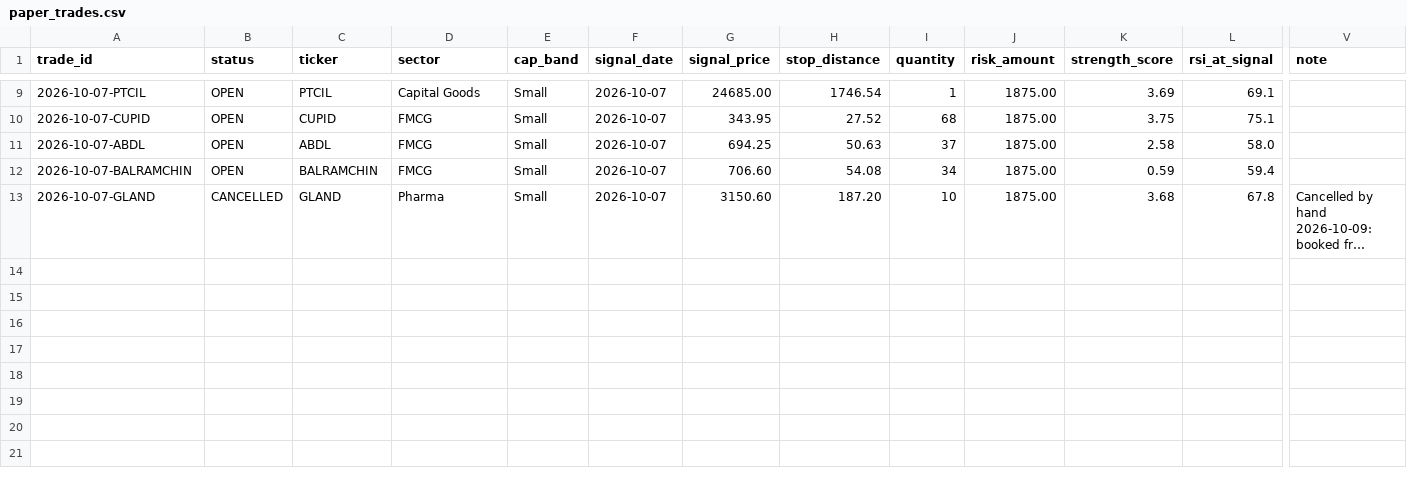
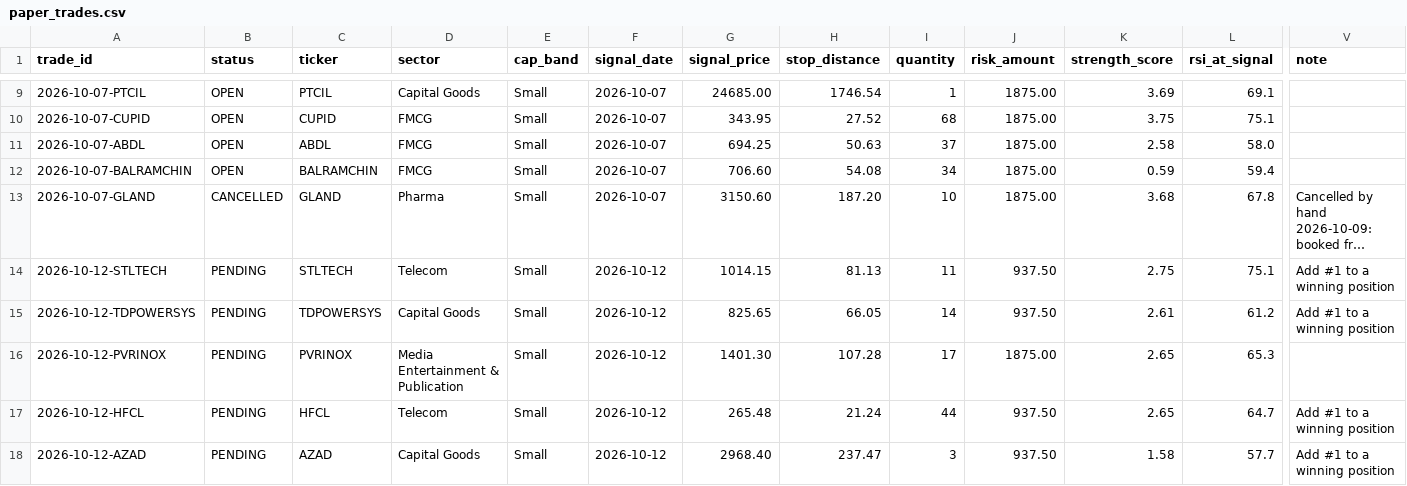
Before and after one commit to dheerensingh/screener, a CSV file: docs/data/paper_trades.csv, drawn as a sheet; only a part is shown, gaps mark what is left out; long unchanged cells end in …; rows hold the shown columns only; the diff names each change by its address in the sheet, - before the commit and + after, or states it on an @@ line.

```diff
--- a/docs/data/paper_trades.csv
+++ b/docs/data/paper_trades.csv
+row 14: 2026-10-12-STLTECH | PENDING | STLTECH | Telecom | Small | 2026-10-12 | 1014.15 | 81.13 | 11 | 937.50 | 2.75 | 75.1 | Add #1 to a winning position
+row 15: 2026-10-12-TDPOWERSYS | PENDING | TDPOWERSYS | Capital Goods | Small | 2026-10-12 | 825.65 | 66.05 | 14 | 937.50 | 2.61 | 61.2 | Add #1 to a winning position
+row 16: 2026-10-12-PVRINOX | PENDING | PVRINOX | Media Entertainment & Publication | Small | 2026-10-12 | 1401.30 | 107.28 | 17 | 1875.00 | 2.65 | 65.3
+row 17: 2026-10-12-HFCL | PENDING | HFCL | Telecom | Small | 2026-10-12 | 265.48 | 21.24 | 44 | 937.50 | 2.65 | 64.7 | Add #1 to a winning position
+row 18: 2026-10-12-AZAD | PENDING | AZAD | Capital Goods | Small | 2026-10-12 | 2968.40 | 237.47 | 3 | 937.50 | 1.58 | 57.7 | Add #1 to a winning position
```
Also changed, not shown: docs/data/feed_log.csv, docs/data/paper_equity.csv, 7 other files.
